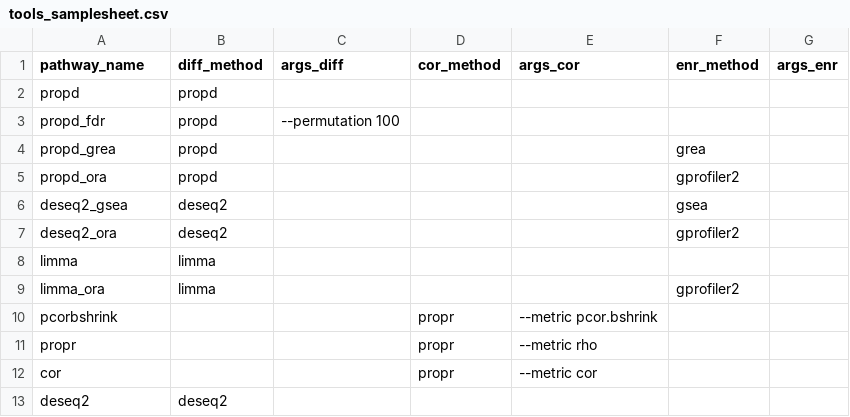
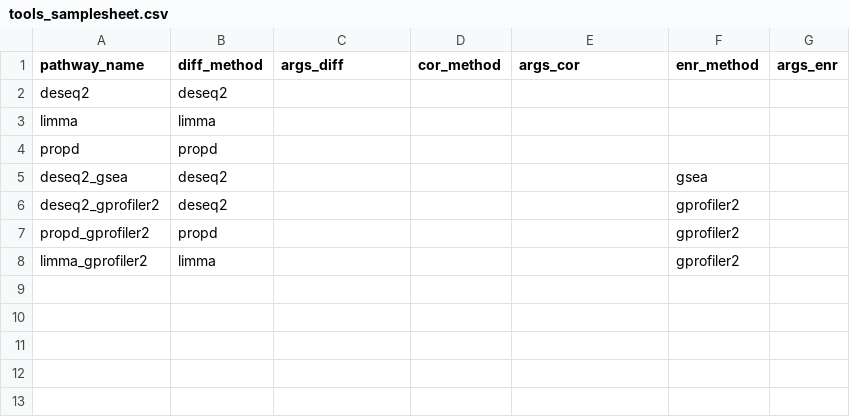
Before and after one commit to suzannejin/genexpresso, a CSV file: assets/tools_samplesheet.csv, drawn as a sheet.

```diff
--- a/assets/tools_samplesheet.csv
+++ b/assets/tools_samplesheet.csv
@@ -1,13 +1,8 @@
 pathway_name,diff_method,args_diff,cor_method,args_cor,enr_method,args_enr
+deseq2,deseq2,,,,,
+limma,limma,,,,,
 propd,propd,,,,,
-propd_fdr,propd,--permutation 100,,,,
-propd_grea,propd,,,,grea,
-propd_ora,propd,,,,gprofiler2,
 deseq2_gsea,deseq2,,,,gsea,
-deseq2_ora,deseq2,,,,gprofiler2,
-limma,limma,,,,,
-limma_ora,limma,,,,gprofiler2,
-pcorbshrink,,,propr,--metric pcor.bshrink,,
-propr,,,propr,--metric rho,,
-cor,,,propr,--metric cor,,
-deseq2,deseq2,,,,,
+deseq2_gprofiler2,deseq2,,,,gprofiler2,
+propd_gprofiler2,propd,,,,gprofiler2,
+limma_gprofiler2,limma,,,,gprofiler2,
```
Also changed, not shown: 14 other files.
